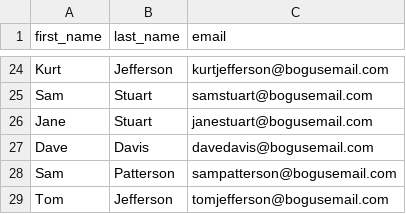
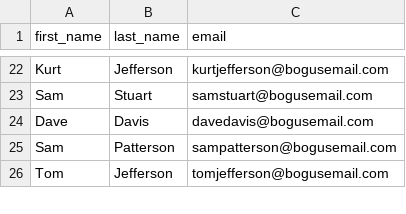
Before and after one commit to JA-Acosta/Py_Fundamentals_Week_3_Ex_4, a CSV file: names.csv, drawn as a sheet; only a part is shown, gaps mark what is left out; the diff covers the shown part only; the diff names each change by its address in the sheet, - before the commit and + after, or states it on an @@ line.

```diff
--- a/names.csv
+++ b/names.csv
-row 26: Jane | Stuart | janestuart@bogusemail.com
```
Also changed, not shown: 6 removed rows elsewhere in this file, 2 other files.
